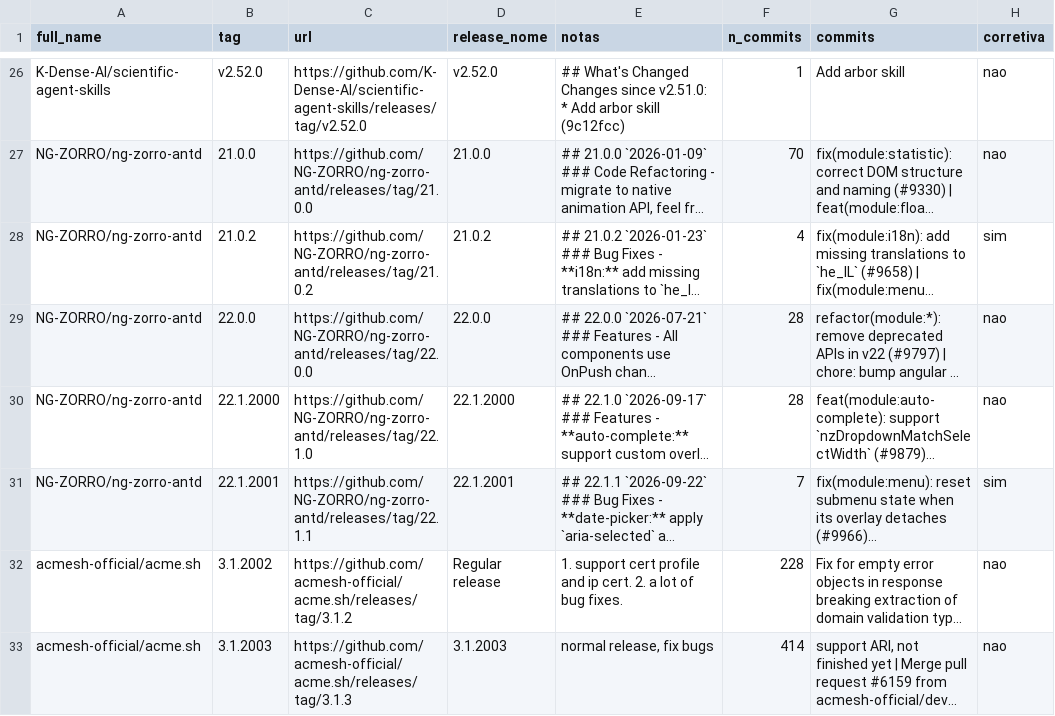
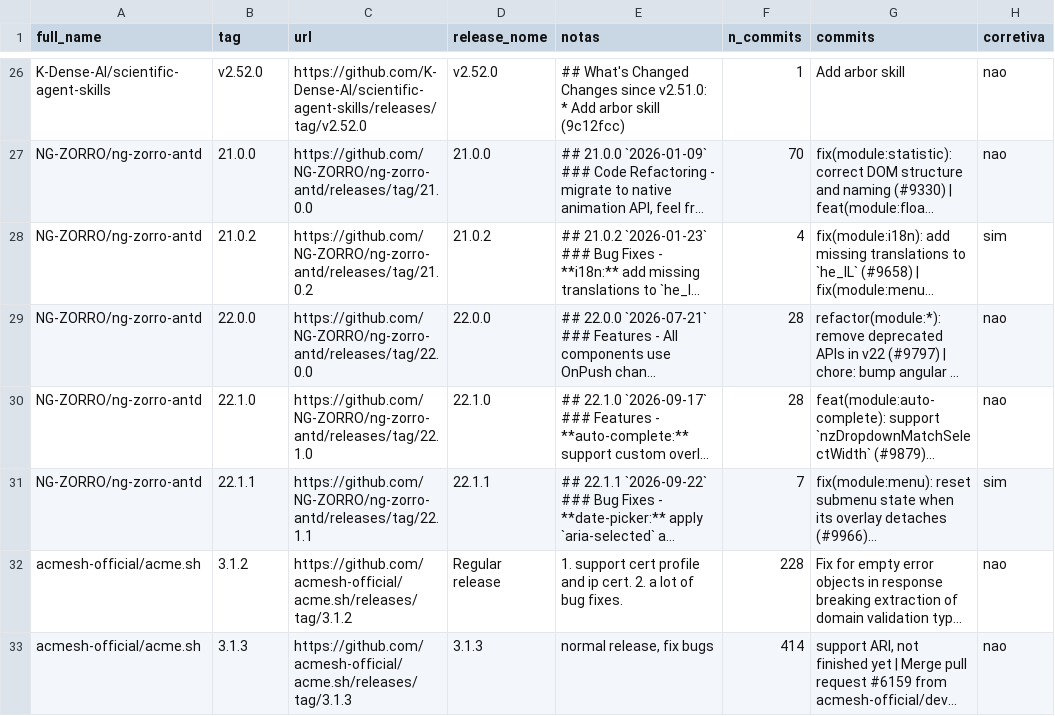
Before and after one commit to gabrielchagas13/lab-exp-de-software-turma-02-grupo-06, a CSV file: lab03/data/validacao/rotulos_releases_mv.csv, drawn as a sheet; only a part is shown, gaps mark what is left out; long unchanged cells end in …; the diff covers the shown part only; the diff names each change by its address in the sheet, - before the commit and + after, or states it on an @@ line.

```diff
--- a/lab03/data/validacao/rotulos_releases_mv.csv
+++ b/lab03/data/validacao/rotulos_releases_mv.csv
-B30 (tag): 22.1.2000
+B30 (tag): 22.1.0
-D30 (release_nome): 22.1.2000
+D30 (release_nome): 22.1.0
-B31 (tag): 22.1.2001
+B31 (tag): 22.1.1
-D31 (release_nome): 22.1.2001
+D31 (release_nome): 22.1.1
-B32 (tag): 3.1.2002
+B32 (tag): 3.1.2
-B33 (tag): 3.1.2003
+B33 (tag): 3.1.3
-D33 (release_nome): 3.1.2003
+D33 (release_nome): 3.1.3
```
Also changed, not shown: 61 edited cells elsewhere in this file, lab03/data/validacao/avaliacao_heuristica.csv, lab03/data/validacao/avaliacao_heuristica_itens.csv, 3 other files.
